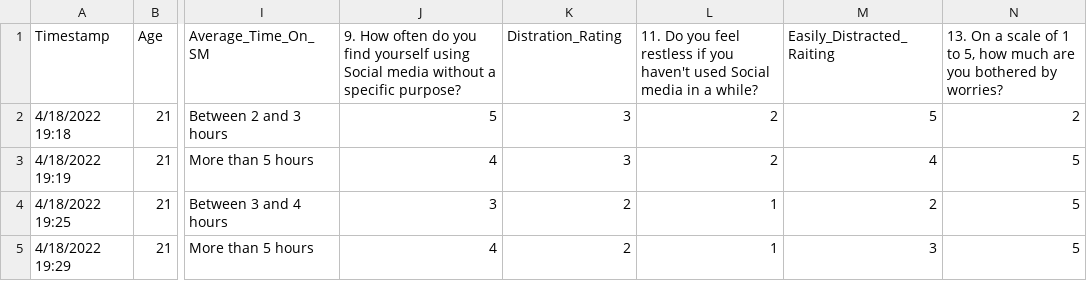
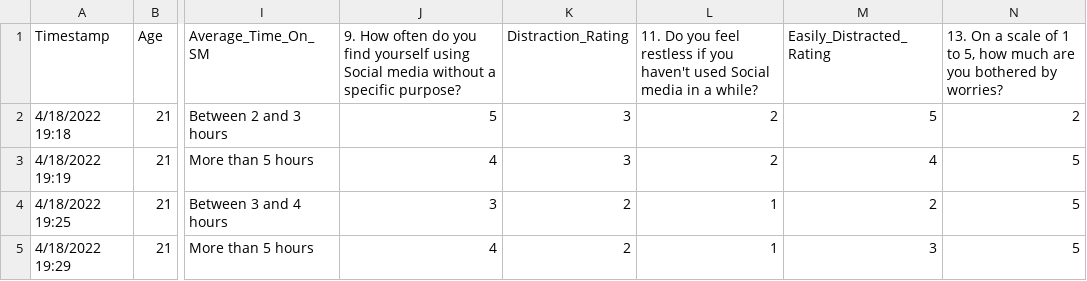
Before and after one commit to IT4063C001-Fall2025/final-project-seiberea, a CSV file: social-media-and-mental-health/smmh.csv, drawn as a sheet; only a part is shown, gaps mark what is left out; the diff names each change by its address in the sheet, - before the commit and + after, or states it on an @@ line.

```diff
--- a/social-media-and-mental-health/smmh.csv
+++ b/social-media-and-mental-health/smmh.csv
-K1: Distration_Rating
+K1: Distraction_Rating
-M1: Easily_Distracted_Raiting
+M1: Easily_Distracted_Rating
```
Also changed, not shown: 2 other files.
